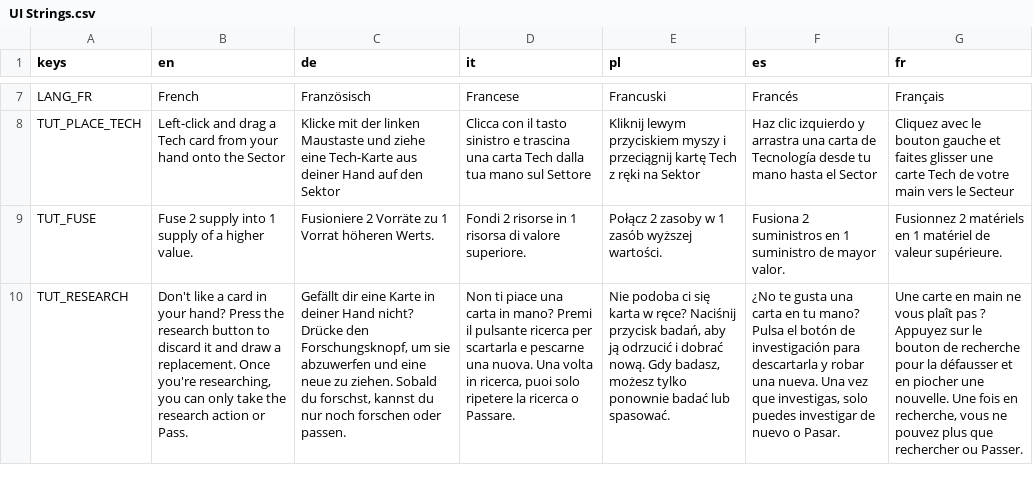
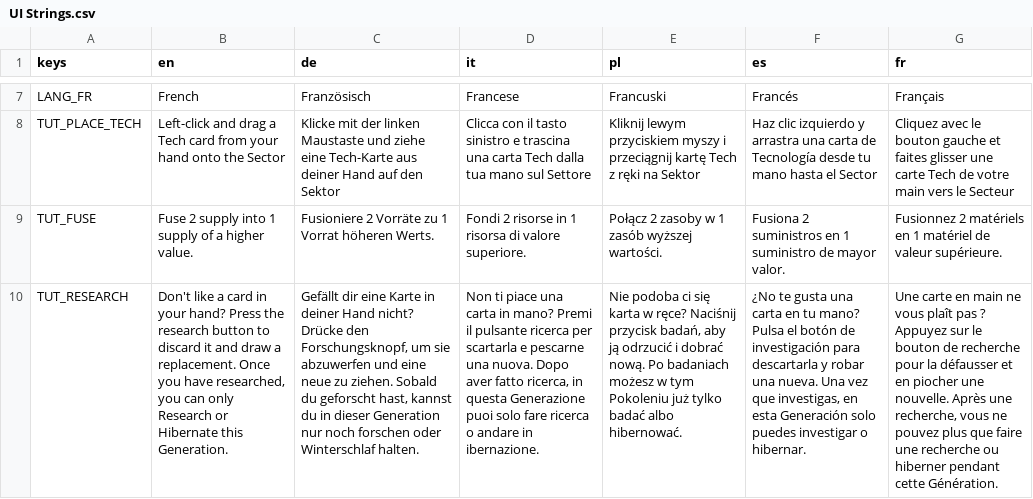
Before and after one commit to PixelPawel/generation-ship, a CSV file: Documents/HappyCapyGames/Generation Ship/digital/generation-ship/data/UI Strings.csv, drawn as a sheet; only a part is shown, gaps mark what is left out; the diff covers the shown part only; the diff names each change by its address in the sheet, - before the commit and + after, or states it on an @@ line.

```diff
--- a/Documents/HappyCapyGames/Generation Ship/digital/generation-ship/data/UI Strings.csv
+++ b/Documents/HappyCapyGames/Generation Ship/digital/generation-ship/data/UI Strings.csv
-B10 (en): …replacement. Once you're researching, you can only take the research action or Pass.
+B10 (en): …replacement. Once you have researched, you can only Research or Hibernate this Generation.
-C10 (de): …Sobald du forschst, kannst du nur noch forschen oder passen.
+C10 (de): …Sobald du geforscht hast, kannst du in dieser Generation nur noch forschen oder Winterschlaf halten.
-D10 (it): …una nuova. Una volta in ricerca, puoi solo ripetere la ricerca o Passare.
+D10 (it): …una nuova. Dopo aver fatto ricerca, in questa Generazione puoi solo fare ricerca o andare in ibernazione.
-E10 (pl): …dobrać nową. Gdy badasz, możesz tylko ponownie badać lub spasować.
+E10 (pl): …dobrać nową. Po badaniach możesz w tym Pokoleniu już tylko badać albo hibernować.
-F10 (es): …que investigas, solo puedes investigar de nuevo o Pasar.
+F10 (es): …que investigas, en esta Generación solo puedes investigar o hibernar.
-G10 (fr): …une nouvelle. Une fois en recherche, vous ne pouvez plus que rechercher ou Passer.
+G10 (fr): …une nouvelle. Après une recherche, vous ne pouvez plus que faire une recherche ou hiberner pendant cette Génération.
```
Also changed, not shown: 9 added rows, 7 removed rows and 12 edited cells elsewhere in this file, Documents/HappyCapyGames/Generation Ship/digital/generation-ship/data/GLOSSARY.csv, 13 other files.
